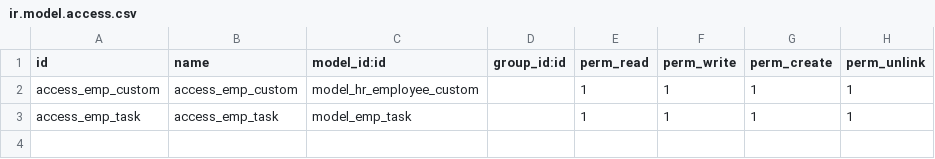
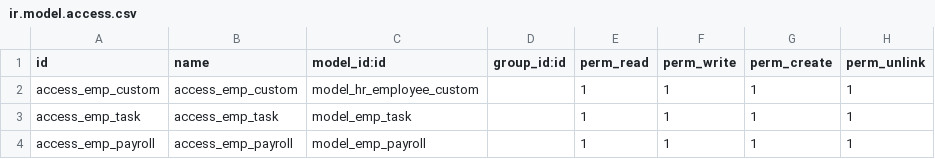
Before and after one commit to SultanZafar/emp-task-erp, a CSV file: custom-addons/emp_task_mgmt/security/ir.model.access.csv, drawn as a sheet.

Commit message:
feat: add dashboard, payroll module and ELK logging

```diff
--- a/custom-addons/emp_task_mgmt/security/ir.model.access.csv
+++ b/custom-addons/emp_task_mgmt/security/ir.model.access.csv
@@ -3 +3,2 @@ access_emp_custom,access_emp_custom,model_hr_employee_custom,,1,1,1,1
 access_emp_task,access_emp_task,model_emp_task,,1,1,1,1
+access_emp_payroll,access_emp_payroll,model_emp_payroll,,1,1,1,1
```
Also changed, not shown: 13 other files.
